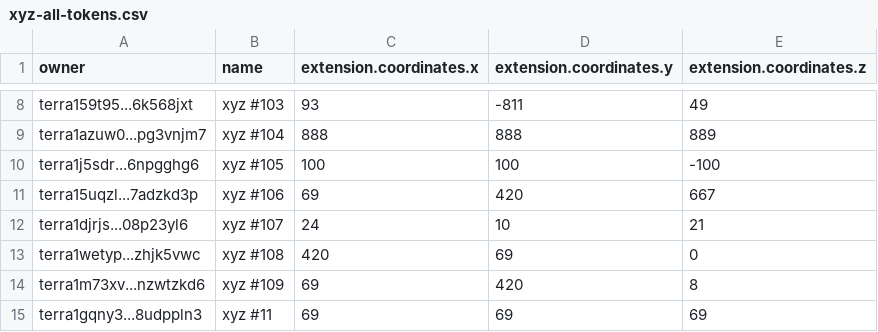
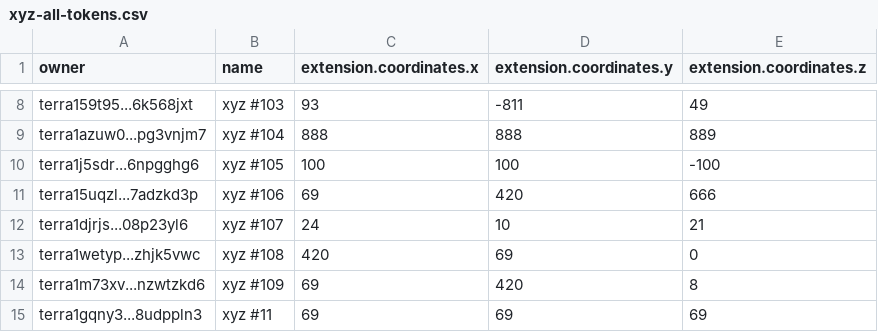
Before and after one commit to cryptoYJ/xyz-tools, a CSV file: xyz-all-tokens.csv, drawn as a sheet; only a part is shown, gaps mark what is left out.

Commit message:
update data

```diff
--- a/xyz-all-tokens.csv
+++ b/xyz-all-tokens.csv
@@ -10,3 +10,3 @@
 "terra1j5sdr...6npgghg6","xyz #105",100,100,-100
-"terra15uqzl...7adzkd3p","xyz #106",69,420,667
+"terra15uqzl...7adzkd3p","xyz #106",69,420,666
 "terra1djrjs...08p23yl6","xyz #107",24,10,21
```
Also changed, not shown: 1 other file.
